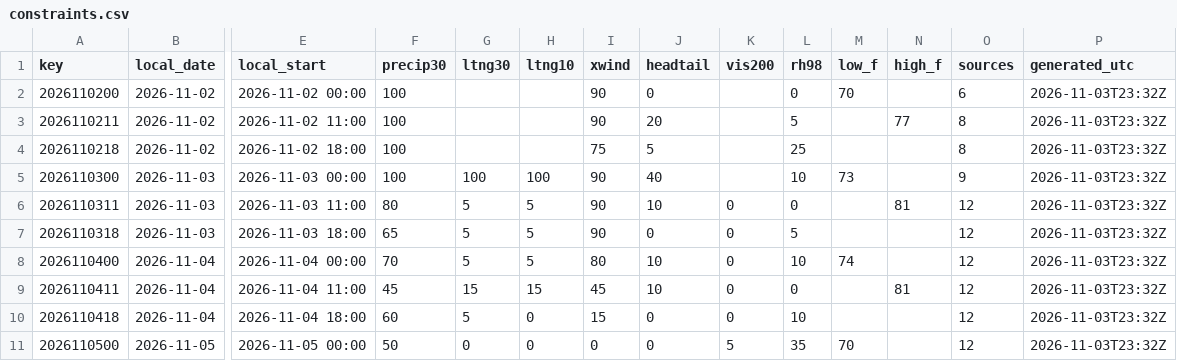
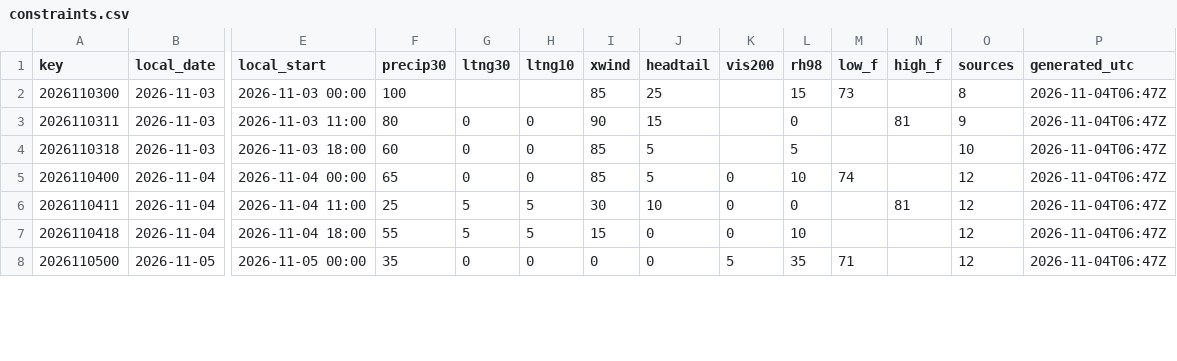
Before and after one commit to cyclonecizek/SLFWeather, a CSV file: docs/data/constraints.csv, drawn as a sheet; only a part is shown, gaps mark what is left out; removed rows and columns are numbered as before the commit, all else as after; rows hold the shown columns only; the diff covers the shown part only; the diff names each change by its address in the sheet, - before the commit and + after, or states it on an @@ line.

```diff
--- a/docs/data/constraints.csv
+++ b/docs/data/constraints.csv
-row 2: 2026110200 | 2026-11-02 | 2026-11-02 00:00 | 100 |  |  | 90 | 0 |  | 0 | 70 |  | 6 | 2026-11-03T23:32Z
-row 3: 2026110211 | 2026-11-02 | 2026-11-02 11:00 | 100 |  |  | 90 | 20 |  | 5 |  | 77 | 8 | 2026-11-03T23:32Z
-row 4: 2026110218 | 2026-11-02 | 2026-11-02 18:00 | 100 |  |  | 75 | 5 |  | 25 |  |  | 8 | 2026-11-03T23:32Z
-G2 (ltng30): 100
+G2 (ltng30): (empty)
-H2 (ltng10): 100
+H2 (ltng10): (empty)
-I2 (xwind): 90
+I2 (xwind): 85
-J2 (headtail): 40
+J2 (headtail): 25
-L2 (rh98): 10
+L2 (rh98): 15
-O2 (sources): 9
+O2 (sources): 8
-P2:P8 (generated_utc): 2026-11-03T23:32Z
+P2:P8 (generated_utc): 2026-11-04T06:47Z
-G3:G5 (ltng30): 5
+G3:G5 (ltng30): 0
-H3:H5 (ltng10): 5
+H3:H5 (ltng10): 0
-J3 (headtail): 10
+J3 (headtail): 15
-K3:K4 (vis200): 0
+K3:K4 (vis200): (empty)
-O3 (sources): 12
+O3 (sources): 9
-F4 (precip30): 65
+F4 (precip30): 60
-I4 (xwind): 90
+I4 (xwind): 85
-J4 (headtail): 0
+J4 (headtail): 5
-O4 (sources): 12
+O4 (sources): 10
-F5 (precip30): 70
+F5 (precip30): 65
-I5 (xwind): 80
+I5 (xwind): 85
-J5 (headtail): 10
+J5 (headtail): 5
-F6 (precip30): 45
+F6 (precip30): 25
-G6 (ltng30): 15
+G6 (ltng30): 5
-H6 (ltng10): 15
+H6 (ltng10): 5
-I6 (xwind): 45
+I6 (xwind): 30
-F7 (precip30): 60
+F7 (precip30): 55
-H7 (ltng10): 0
+H7 (ltng10): 5
-F8 (precip30): 50
+F8 (precip30): 35
-M8 (low_f): 70
+M8 (low_f): 71
```
Also changed, not shown: 3 added rows and 60 edited cells elsewhere in this file, docs/data/GFS_upper_air_KTTS.csv, docs/data/KTTS_ENS_wind.csv, 13 other files.
